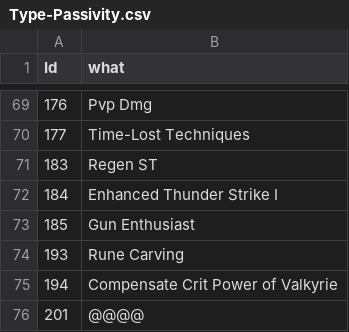
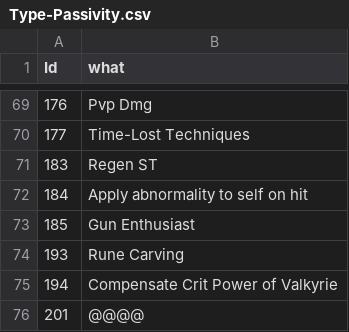
Before and after one commit to Roukanken42/TDB, a CSV file: Type-Passivity.csv, drawn as a sheet; only a part is shown, gaps mark what is left out.

Commit message:
Updated passivity type 184

```diff
--- a/Type-Passivity.csv
+++ b/Type-Passivity.csv
@@ -71,3 +71,3 @@ Id,what
 183,Regen ST
-184,Enhanced Thunder Strike I
+184,Apply abnormality to self on hit
 185,Gun Enthusiast
```
